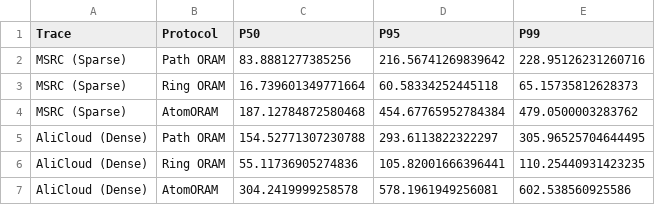
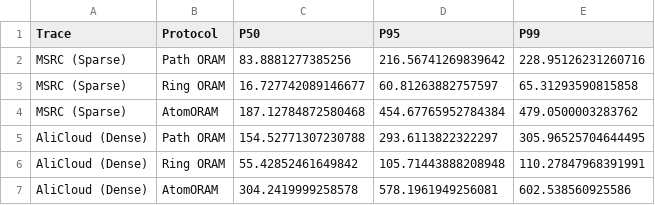
Before and after one commit to WxxW2002/atomoram, a CSV file: artifacts/csv/E4_Real_Trace_Comparison.csv, drawn as a sheet; removed rows and columns are numbered as before the commit, all else as after; the diff names each change by its address in the sheet, - before the commit and + after, or states it on an @@ line.

```diff
--- a/artifacts/csv/E4_Real_Trace_Comparison.csv
+++ b/artifacts/csv/E4_Real_Trace_Comparison.csv
-row 3: MSRC (Sparse) | Ring ORAM | 16.739601349771664 | 60.58334252445118 | 65.15735812628373
+row 3: MSRC (Sparse) | Ring ORAM | 16.727742089146677 | 60.81263882757597 | 65.31293590815858
-row 6: AliCloud (Dense) | Ring ORAM | 55.11736905274836 | 105.82001666396441 | 110.25440931423235
+row 6: AliCloud (Dense) | Ring ORAM | 55.42852461649842 | 105.71443888208948 | 110.27847968391991
```
Also changed, not shown: artifacts/csv/E5_Burst_Recovery.csv, 27 other files.
